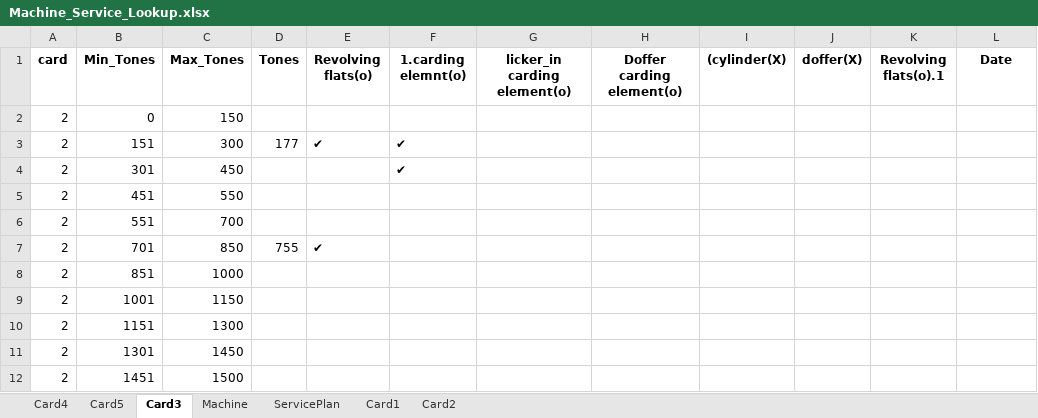
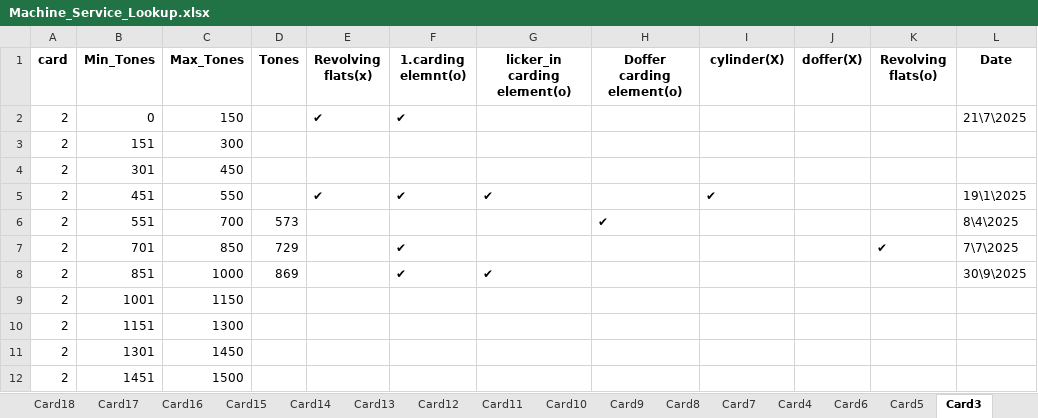
Before and after one commit to mahmedabdallh123/cmms, an Excel workbook: Machine_Service_Lookup.xlsx, sheet Card3, drawn as a sheet; values as stored, in another font and other column widths than the file's, no borders; the diff names each change by its address in the sheet, - before the commit and + after, or states it on an @@ line.

```diff
--- a/Machine_Service_Lookup.xlsx (sheet Card3)
+++ b/Machine_Service_Lookup.xlsx (sheet Card3)
+sheet tab: Card18
+sheet tab: Card17
+sheet tab: Card16
+sheet tab: Card15
+sheet tab: Card14
+sheet tab: Card13
+sheet tab: Card12
+sheet tab: Card11
+sheet tab: Card10
+sheet tab: Card9
+sheet tab: Card8
+sheet tab: Card7
+sheet tab: Card6
-E1: Revolving flats(o)
+E1: Revolving flats(x)
-I1: (cylinder(X)
+I1: cylinder(X)
-K1: Revolving flats(o).1
+K1: Revolving flats(o)
-E2 (Revolving flats(x)): (empty)
+E2 (Revolving flats(x)): ✔
-F2 (1.carding elemnt(o)): (empty)
+F2 (1.carding elemnt(o)): ✔
-L2 (Date): (empty)
+L2 (Date): 21\7\2025
-D3 (Tones): 177
+D3 (Tones): (empty)
-E3 (Revolving flats(x)): ✔
+E3 (Revolving flats(x)): (empty)
-F3:F4 (1.carding elemnt(o)): ✔
+F3:F4 (1.carding elemnt(o)): (empty)
-E5 (Revolving flats(x)): (empty)
+E5 (Revolving flats(x)): ✔
-F5 (1.carding elemnt(o)): (empty)
+F5 (1.carding elemnt(o)): ✔
-G5 (licker_in carding element(o)): (empty)
+G5 (licker_in carding element(o)): ✔
-I5 (cylinder(X)): (empty)
+I5 (cylinder(X)): ✔
-L5 (Date): (empty)
+L5 (Date): 19\1\2025
-D6 (Tones): (empty)
+D6 (Tones): 573
-H6 (Doffer carding element(o)): (empty)
+H6 (Doffer carding element(o)): ✔
-L6 (Date): (empty)
+L6 (Date): 8\4\2025
-D7 (Tones): 755
+D7 (Tones): 729
-E7 (Revolving flats(x)): ✔
+E7 (Revolving flats(x)): (empty)
-F7:F8 (1.carding elemnt(o)): (empty)
+F7:F8 (1.carding elemnt(o)): ✔
-K7 (Revolving flats(o)): (empty)
+K7 (Revolving flats(o)): ✔
-L7 (Date): (empty)
+L7 (Date): 7\7\2025
-D8 (Tones): (empty)
+D8 (Tones): 869
-G8 (licker_in carding element(o)): (empty)
+G8 (licker_in carding element(o)): ✔
-L8 (Date): (empty)
+L8 (Date): 30\9\2025
```
Also changed, not shown: sheet Card1, sheet Card2, sheet Card4, sheet Card5, sheet ServicePlan, other sheet tabs.
